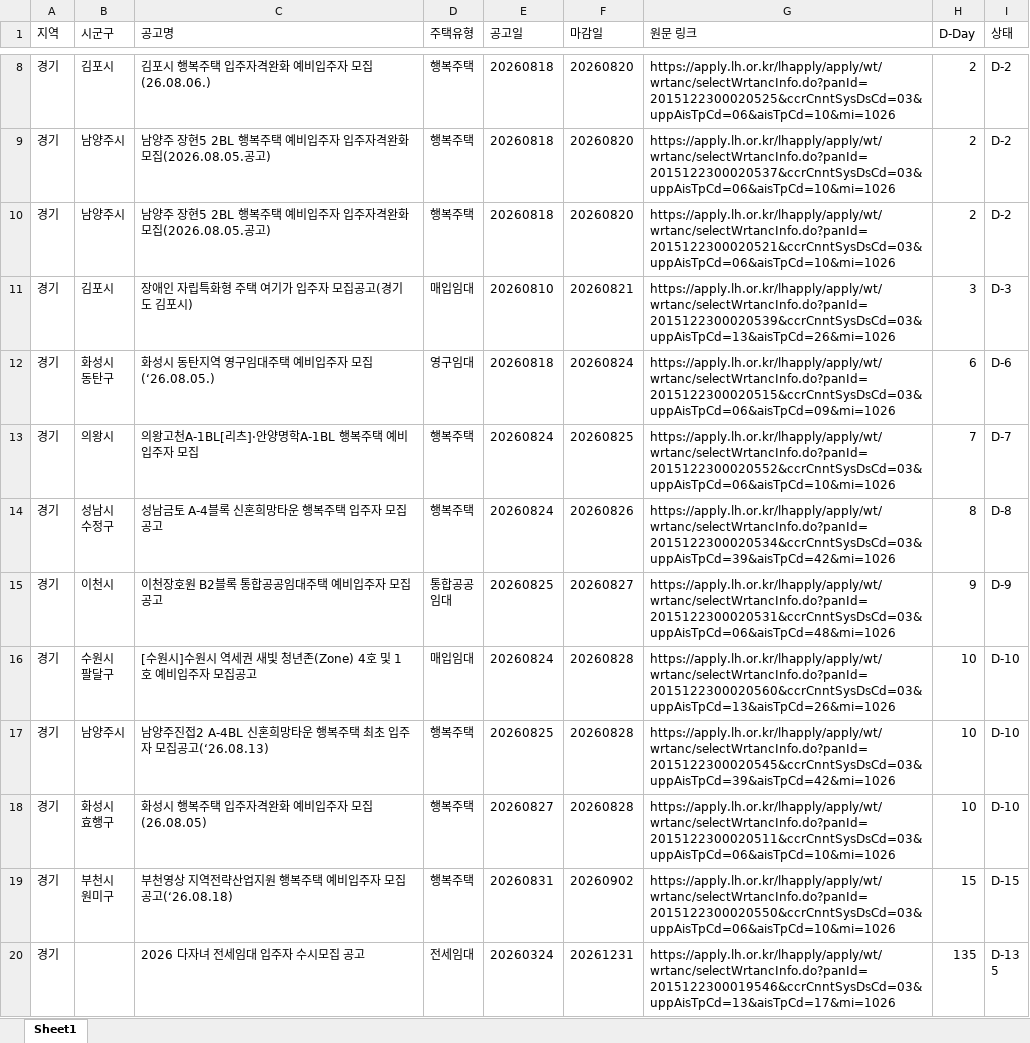
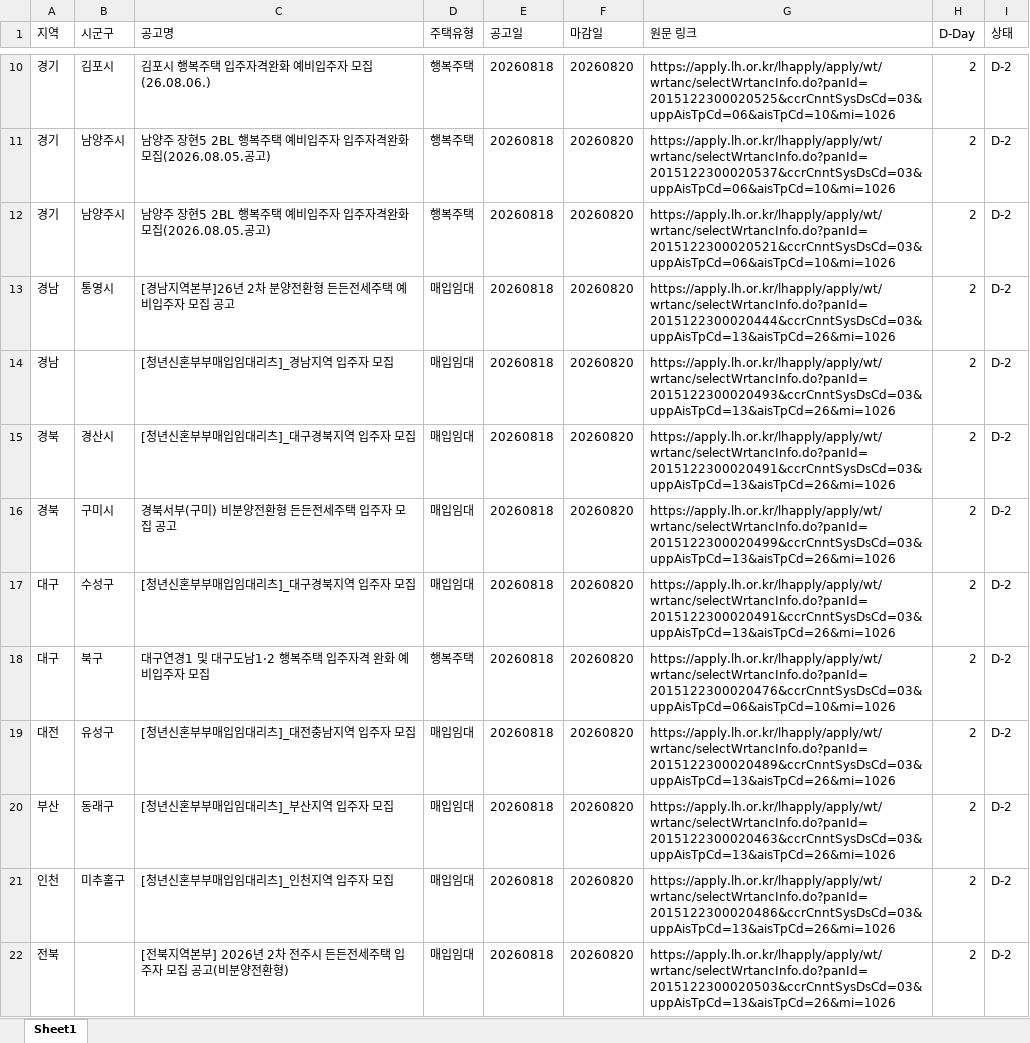
Before and after one commit to wnsdnjs867-svg/housing-dashboard, an Excel workbook: housing_notices.xlsx, sheet Sheet1, drawn as a sheet; only a part is shown, gaps mark what is left out; the shorter side is filled out with more unchanged rows; values as stored, in another font and other column widths than the file's, no borders; the diff covers the shown part only; the diff names each change by its address in the sheet, - before the commit and + after, or states it on an @@ line.

```diff
--- a/housing_notices.xlsx (sheet Sheet1)
+++ b/housing_notices.xlsx (sheet Sheet1)
+row 13: 경남 | 통영시 | [경남지역본부]26년 2차 분양전환형 든든전세주택 예비입주자 모집 공고 | 매입임대 | 20260818 | 20260820 | https://apply.lh.or.kr/lhapply/apply/wt/wrtanc/selectWrtancInfo.do?panId=2015122300020444&ccrCnntSysDsCd=03&uppAisTpCd=13&aisTpCd=26&mi=1026 | 2 | D-2
+row 14: 경남 |  | [청년신혼부부매입임대리츠]_경남지역 입주자 모집 | 매입임대 | 20260818 | 20260820 | https://apply.lh.or.kr/lhapply/apply/wt/wrtanc/selectWrtancInfo.do?panId=2015122300020493&ccrCnntSysDsCd=03&uppAisTpCd=13&aisTpCd=26&mi=1026 | 2 | D-2
+row 15: 경북 | 경산시 | [청년신혼부부매입임대리츠]_대구경북지역 입주자 모집 | 매입임대 | 20260818 | 20260820 | https://apply.lh.or.kr/lhapply/apply/wt/wrtanc/selectWrtancInfo.do?panId=2015122300020491&ccrCnntSysDsCd=03&uppAisTpCd=13&aisTpCd=26&mi=1026 | 2 | D-2
+row 16: 경북 | 구미시 | 경북서부(구미) 비분양전환형 든든전세주택 입주자 모집 공고 | 매입임대 | 20260818 | 20260820 | https://apply.lh.or.kr/lhapply/apply/wt/wrtanc/selectWrtancInfo.do?panId=2015122300020499&ccrCnntSysDsCd=03&uppAisTpCd=13&aisTpCd=26&mi=1026 | 2 | D-2
+row 17: 대구 | 수성구 | [청년신혼부부매입임대리츠]_대구경북지역 입주자 모집 | 매입임대 | 20260818 | 20260820 | https://apply.lh.or.kr/lhapply/apply/wt/wrtanc/selectWrtancInfo.do?panId=2015122300020491&ccrCnntSysDsCd=03&uppAisTpCd=13&aisTpCd=26&mi=1026 | 2 | D-2
+row 18: 대구 | 북구 | 대구연경1 및 대구도남1·2 행복주택 입주자격 완화 예비입주자 모집 | 행복주택 | 20260818 | 20260820 | https://apply.lh.or.kr/lhapply/apply/wt/wrtanc/selectWrtancInfo.do?panId=2015122300020476&ccrCnntSysDsCd=03&uppAisTpCd=06&aisTpCd=10&mi=1026 | 2 | D-2
+row 19: 대전 | 유성구 | [청년신혼부부매입임대리츠]_대전충남지역 입주자 모집 | 매입임대 | 20260818 | 20260820 | https://apply.lh.or.kr/lhapply/apply/wt/wrtanc/selectWrtancInfo.do?panId=2015122300020489&ccrCnntSysDsCd=03&uppAisTpCd=13&aisTpCd=26&mi=1026 | 2 | D-2
+row 20: 부산 | 동래구 | [청년신혼부부매입임대리츠]_부산지역 입주자 모집 | 매입임대 | 20260818 | 20260820 | https://apply.lh.or.kr/lhapply/apply/wt/wrtanc/selectWrtancInfo.do?panId=2015122300020463&ccrCnntSysDsCd=03&uppAisTpCd=13&aisTpCd=26&mi=1026 | 2 | D-2
+row 21: 인천 | 미추홀구 | [청년신혼부부매입임대리츠]_인천지역 입주자 모집 | 매입임대 | 20260818 | 20260820 | https://apply.lh.or.kr/lhapply/apply/wt/wrtanc/selectWrtancInfo.do?panId=2015122300020486&ccrCnntSysDsCd=03&uppAisTpCd=13&aisTpCd=26&mi=1026 | 2 | D-2
+row 22: 전북 |  | [전북지역본부] 2026년 2차 전주시 든든전세주택 입주자 모집 공고(비분양전환형) | 매입임대 | 20260818 | 20260820 | https://apply.lh.or.kr/lhapply/apply/wt/wrtanc/selectWrtancInfo.do?panId=2015122300020503&ccrCnntSysDsCd=03&uppAisTpCd=13&aisTpCd=26&mi=1026 | 2 | D-2
```
Also changed, not shown: 112 added rows elsewhere in this sheet, 2 other files.
